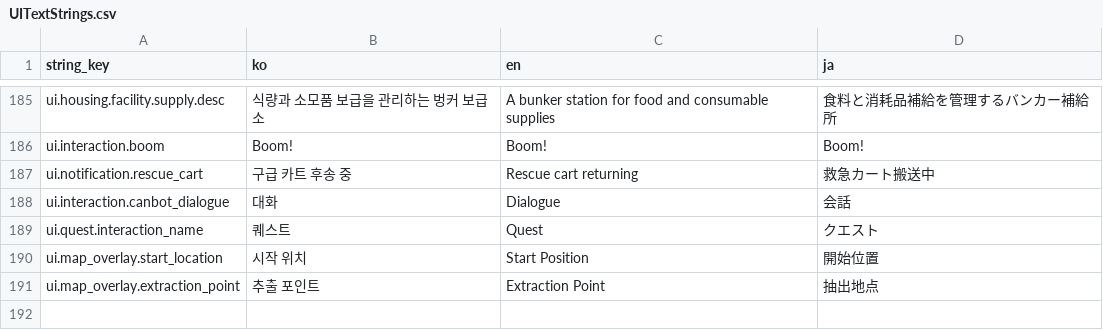
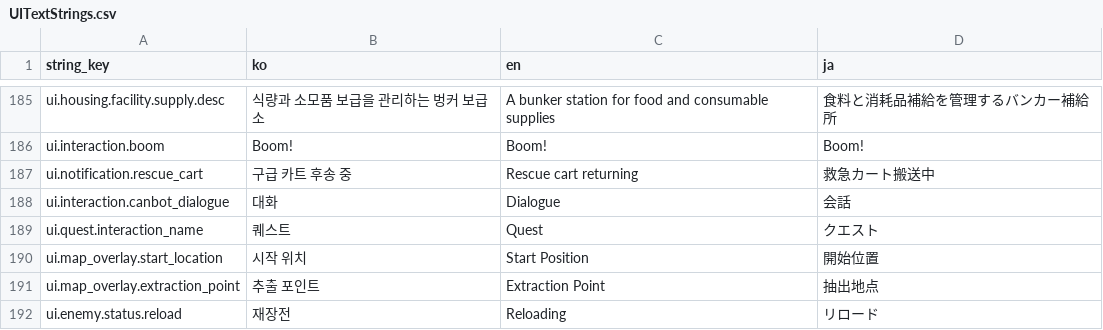
Before and after one commit to octopus7/extraction_shooter, a CSV file: TunaSweeper/Content/Data/UITextStrings.csv, drawn as a sheet; only a part is shown, gaps mark what is left out; the diff names each change by its address in the sheet, - before the commit and + after, or states it on an @@ line.

```diff
--- a/TunaSweeper/Content/Data/UITextStrings.csv
+++ b/TunaSweeper/Content/Data/UITextStrings.csv
+row 192: ui.enemy.status.reload | 재장전 | Reloading | リロード
```
Also changed, not shown: 44 other files.
